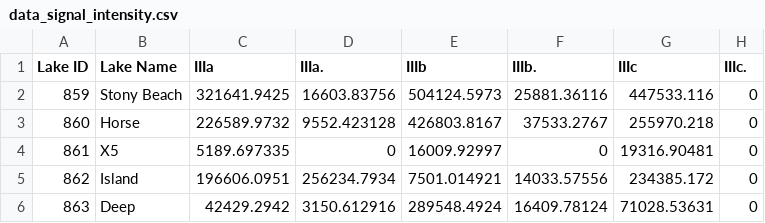
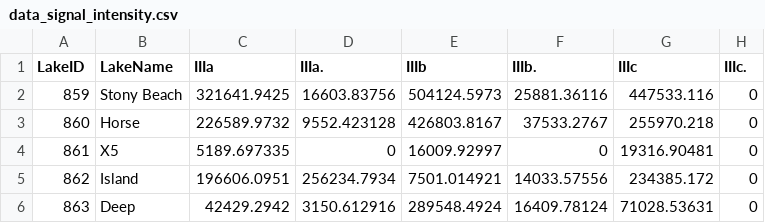
Before and after one commit to bcavazzin/Salinity-modelling, a CSV file: raw data/data_signal_intensity.csv, drawn as a sheet; only a part is shown; the diff names each change by its address in the sheet, - before the commit and + after, or states it on an @@ line.

Commit message:
lakes bar plots

```diff
--- a/raw data/data_signal_intensity.csv
+++ b/raw data/data_signal_intensity.csv
-A1: Lake ID
+A1: LakeID
-B1: Lake Name
+B1: LakeName
```
Also changed, not shown: 1 other file.
